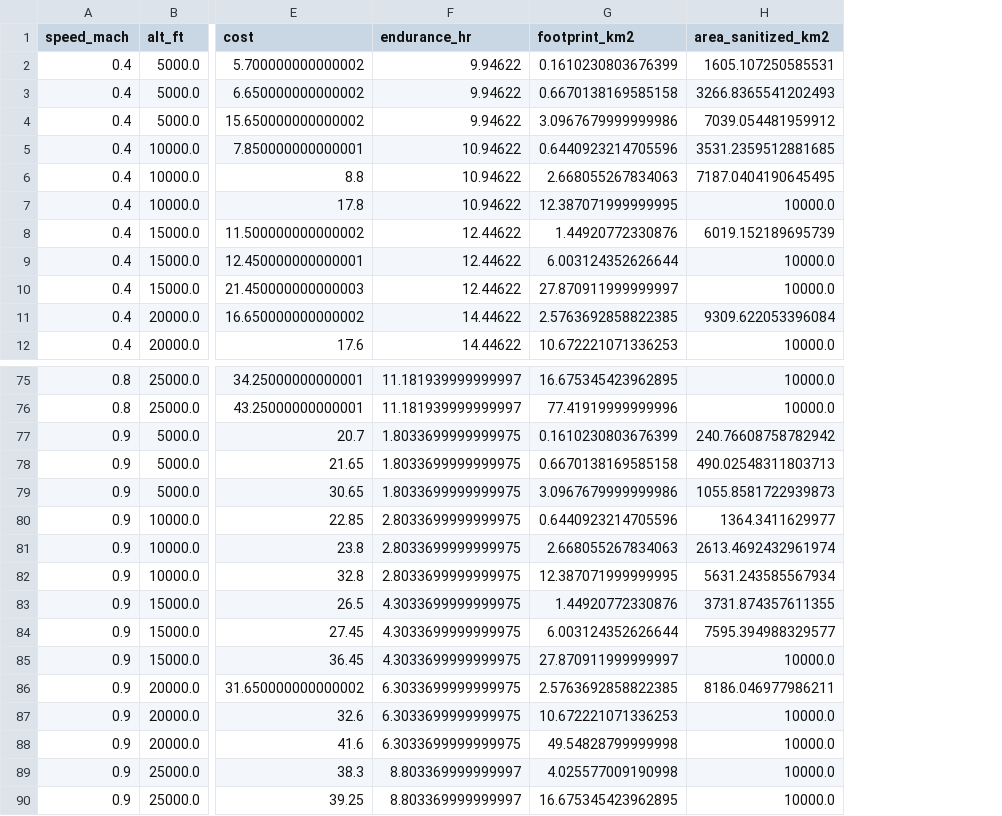
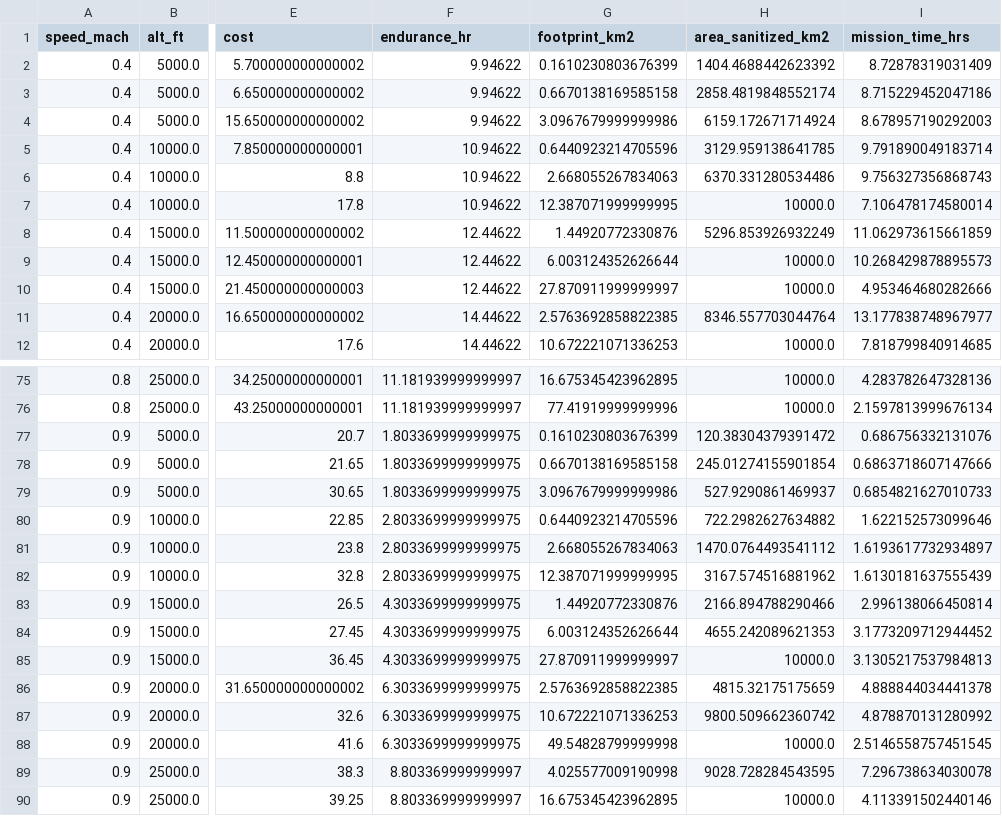
Before and after one commit to greermp/mpa, a CSV file: output/mpa.csv, drawn as a sheet; only a part is shown, gaps mark what is left out; the diff covers the shown part only; the diff names each change by its address in the sheet, - before the commit and + after, or states it on an @@ line.

```diff
--- a/output/mpa.csv
+++ b/output/mpa.csv
+column I (mission_time_hrs), rows 2-12: 8.72878319031409 | 8.715229452047186 | 8.678957190292003 | 9.791890049183714 | 9.756327356868743 | 7.106478174580014 | 11.062973615661859 | 10.268429878895573 | 4.953464680282666 | 13.177838748967977 | 7.818799840914685; rows 75-90: 4.283782647328136 | 2.1597813999676134 | 0.686756332131076 | 0.6863718607147666 | 0.6854821627010733 | 1.622152573099646 | 1.6193617732934897 | 1.6130181637555439 | 2.996138066450814 | 3.1773209712944452 | 3.1305217537984813 | 4.888844034441378 | 4.878870131280992 | 2.5146558757451545 | 7.296738634030078 | 4.113391502440146
-H2 (area_sanitized_km2): 1605.107250585531
+H2 (area_sanitized_km2): 1404.4688442623392
-H3 (area_sanitized_km2): 3266.8365541202493
+H3 (area_sanitized_km2): 2858.4819848552174
-H4 (area_sanitized_km2): 7039.054481959912
+H4 (area_sanitized_km2): 6159.172671714924
-H5 (area_sanitized_km2): 3531.2359512881685
+H5 (area_sanitized_km2): 3129.959138641785
-H6 (area_sanitized_km2): 7187.0404190645495
+H6 (area_sanitized_km2): 6370.331280534486
-H8 (area_sanitized_km2): 6019.152189695739
+H8 (area_sanitized_km2): 5296.853926932249
-H11 (area_sanitized_km2): 9309.622053396084
+H11 (area_sanitized_km2): 8346.557703044764
-H77 (area_sanitized_km2): 240.76608758782942
+H77 (area_sanitized_km2): 120.38304379391472
-H78 (area_sanitized_km2): 490.02548311803713
+H78 (area_sanitized_km2): 245.01274155901854
-H79 (area_sanitized_km2): 1055.8581722939873
+H79 (area_sanitized_km2): 527.9290861469937
-H80 (area_sanitized_km2): 1364.3411629977
+H80 (area_sanitized_km2): 722.2982627634882
-H81 (area_sanitized_km2): 2613.4692432961974
+H81 (area_sanitized_km2): 1470.0764493541112
-H82 (area_sanitized_km2): 5631.243585567934
+H82 (area_sanitized_km2): 3167.574516881962
-H83 (area_sanitized_km2): 3731.874357611355
+H83 (area_sanitized_km2): 2166.894788290466
-H84 (area_sanitized_km2): 7595.394988329577
+H84 (area_sanitized_km2): 4655.242089621353
-H86 (area_sanitized_km2): 8186.046977986211
+H86 (area_sanitized_km2): 4815.32175175659
-H87 (area_sanitized_km2): 10000.0
+H87 (area_sanitized_km2): 9800.509662360742
-H89 (area_sanitized_km2): 10000.0
+H89 (area_sanitized_km2): 9028.728284543595
```
Also changed, not shown: 30 edited cells elsewhere in this file, 1 other file.
